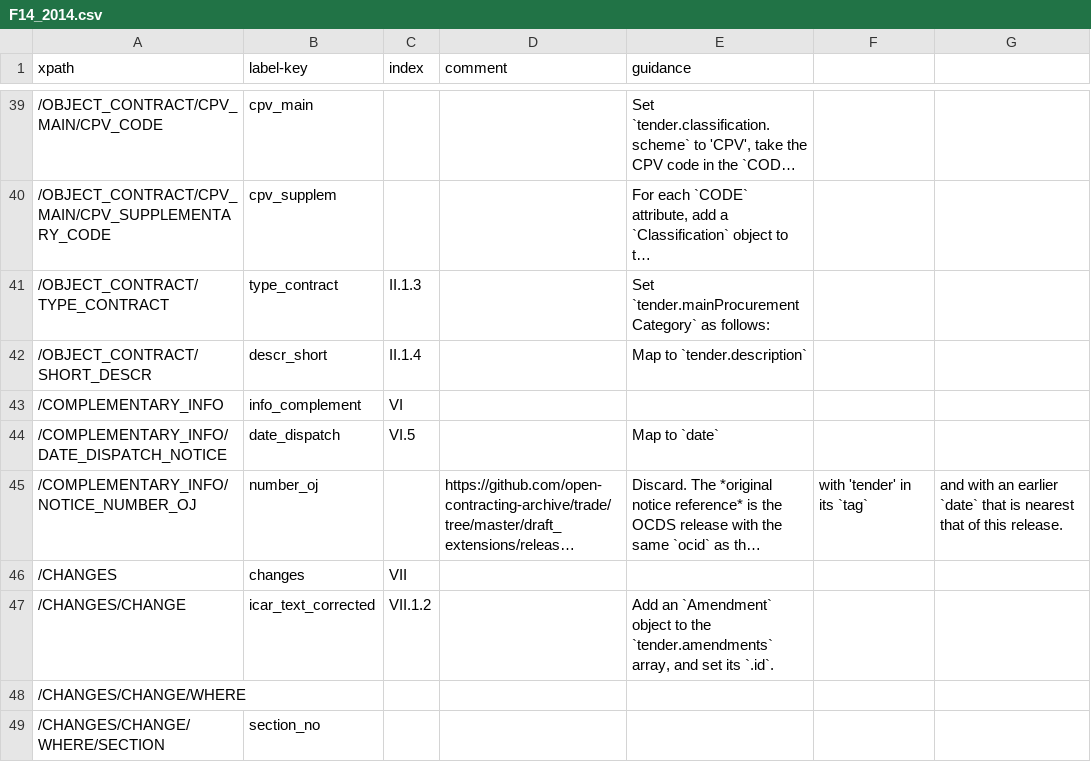
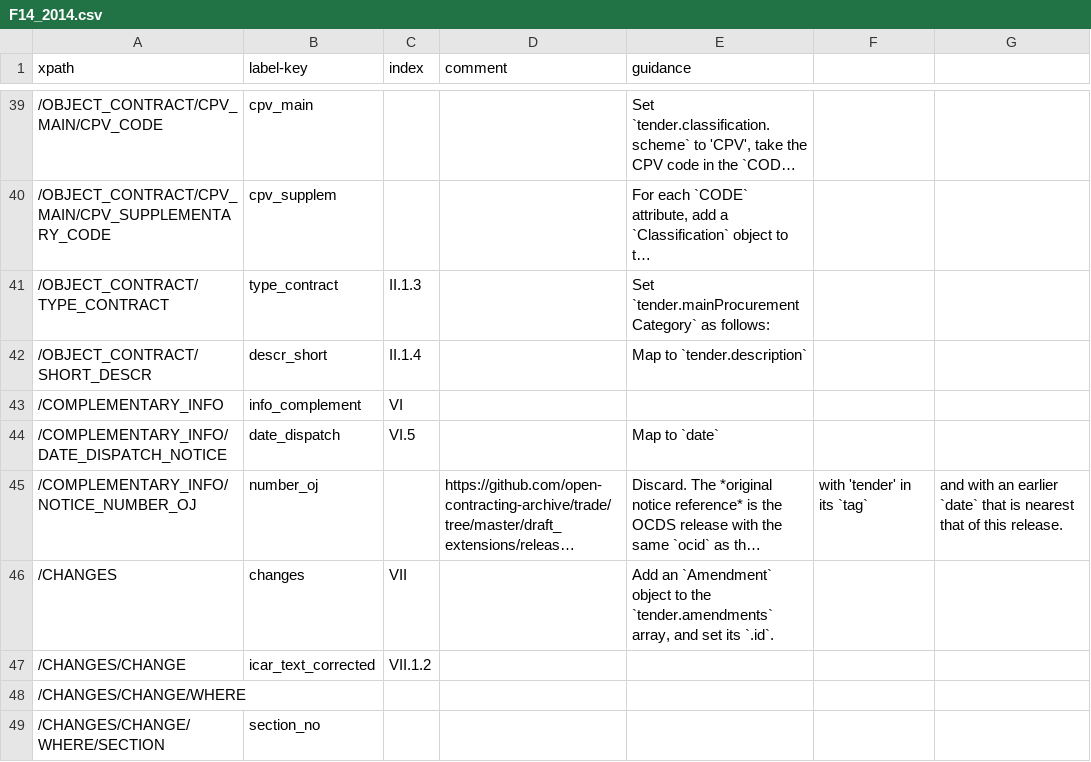
Before and after one commit to open-contracting/european-union-support, a CSV file: output/mapping/F14_2014.csv, drawn as a sheet; only a part is shown, gaps mark what is left out; long unchanged cells end in …; the diff names each change by its address in the sheet, - before the commit and + after, or states it on an @@ line.

Commit message:
Fix placement of guidance in hierarchy for F14

```diff
--- a/output/mapping/F14_2014.csv
+++ b/output/mapping/F14_2014.csv
-E46 (guidance): (empty)
+E46 (guidance): Add an `Amendment` object to the `tender.amendments` array, and set its `.id`.
-E47 (guidance): Add an `Amendment` object to the `tender.amendments` array, and set its `.id`.
+E47 (guidance): (empty)
```
